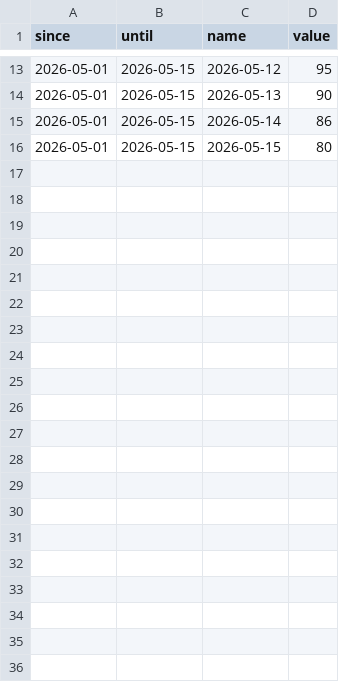
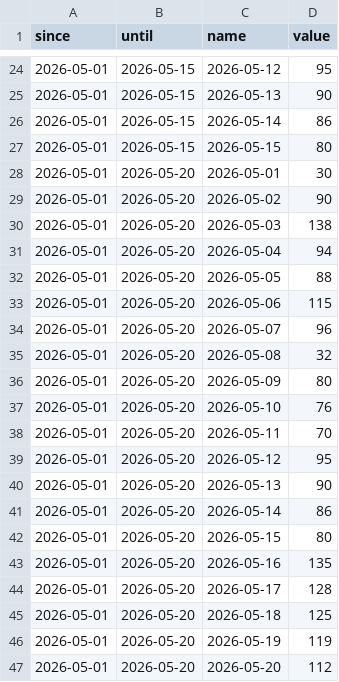
Before and after one commit to industriafox-cmd/eletrocircular, a CSV file: meta_api/data/lead_by_day.csv, drawn as a sheet; only a part is shown, gaps mark what is left out; the diff covers the shown part only; the diff names each change by its address in the sheet, - before the commit and + after, or states it on an @@ line.

```diff
--- a/meta_api/data/lead_by_day.csv
+++ b/meta_api/data/lead_by_day.csv
+row 28: 2026-05-01 | 2026-05-20 | 2026-05-01 | 30
+row 29: 2026-05-01 | 2026-05-20 | 2026-05-02 | 90
+row 30: 2026-05-01 | 2026-05-20 | 2026-05-03 | 138
+row 31: 2026-05-01 | 2026-05-20 | 2026-05-04 | 94
+row 32: 2026-05-01 | 2026-05-20 | 2026-05-05 | 88
+row 33: 2026-05-01 | 2026-05-20 | 2026-05-06 | 115
+row 34: 2026-05-01 | 2026-05-20 | 2026-05-07 | 96
+row 35: 2026-05-01 | 2026-05-20 | 2026-05-08 | 32
+row 36: 2026-05-01 | 2026-05-20 | 2026-05-09 | 80
+row 37: 2026-05-01 | 2026-05-20 | 2026-05-10 | 76
+row 38: 2026-05-01 | 2026-05-20 | 2026-05-11 | 70
+row 39: 2026-05-01 | 2026-05-20 | 2026-05-12 | 95
+row 40: 2026-05-01 | 2026-05-20 | 2026-05-13 | 90
+row 41: 2026-05-01 | 2026-05-20 | 2026-05-14 | 86
+row 42: 2026-05-01 | 2026-05-20 | 2026-05-15 | 80
+row 43: 2026-05-01 | 2026-05-20 | 2026-05-16 | 135
+row 44: 2026-05-01 | 2026-05-20 | 2026-05-17 | 128
+row 45: 2026-05-01 | 2026-05-20 | 2026-05-18 | 125
+row 46: 2026-05-01 | 2026-05-20 | 2026-05-19 | 119
+row 47: 2026-05-01 | 2026-05-20 | 2026-05-20 | 112
```
Also changed, not shown: 11 added rows elsewhere in this file, 7 other files.
